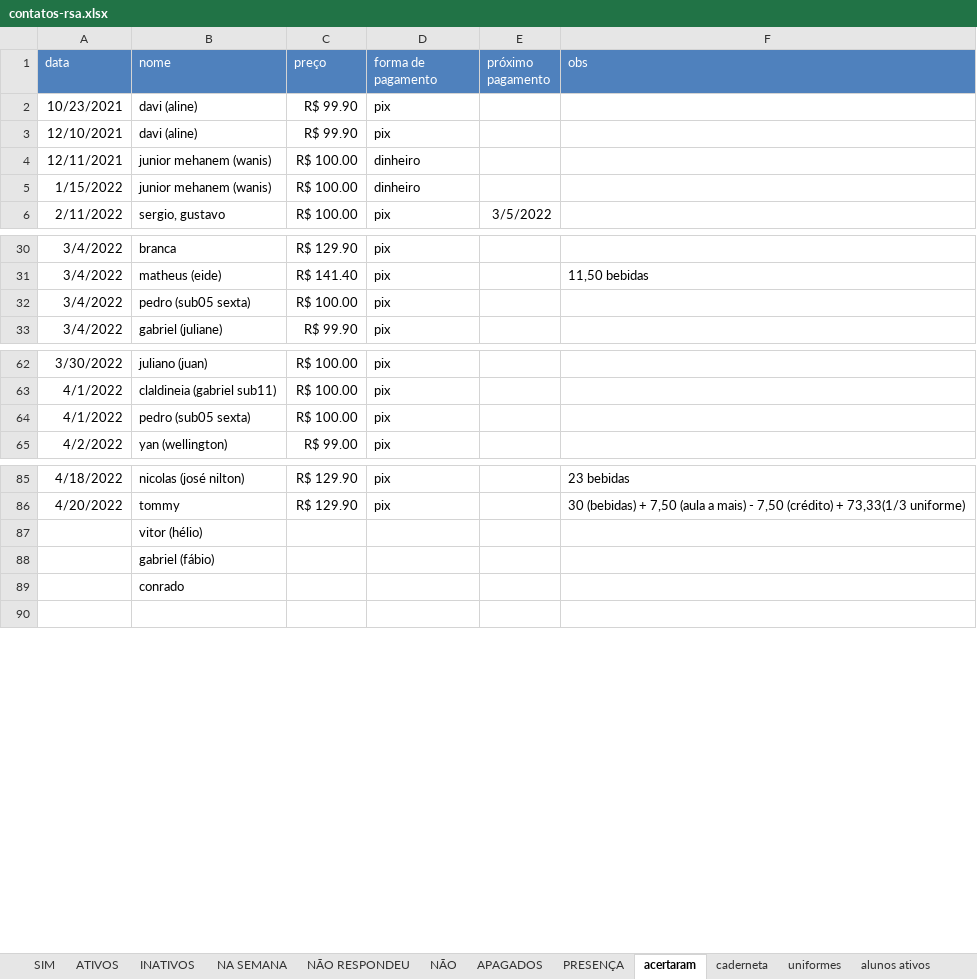
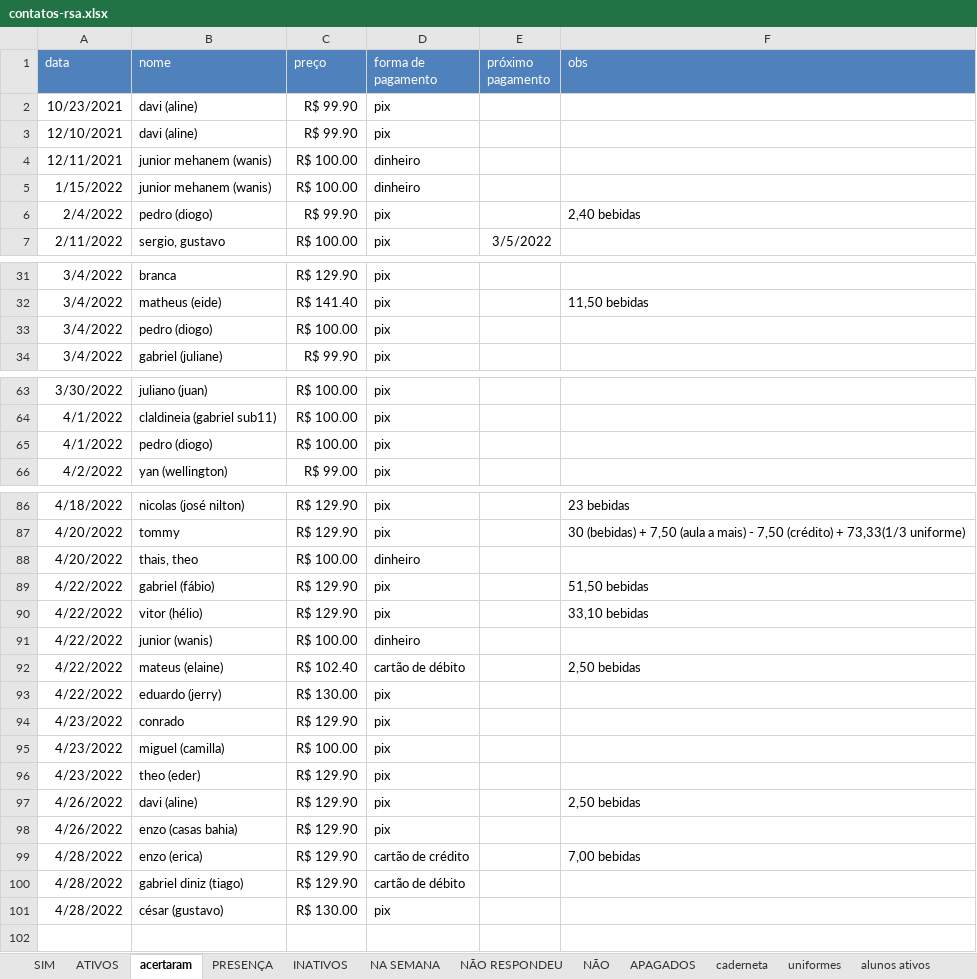
Before and after one commit to paivadaniel/contatos-rsa, an Excel workbook: contatos-rsa.xlsx, sheet acertaram, drawn as a sheet; only a part is shown, gaps mark what is left out; values as stored, in another font and other column widths than the file's, no borders; removed rows and columns are numbered as before the commit, all else as after; the diff covers the shown part only; the diff names each change by its address in the sheet, - before the commit and + after, or states it on an @@ line.

```diff
--- a/contatos-rsa.xlsx (sheet acertaram)
+++ b/contatos-rsa.xlsx (sheet acertaram)
@@ sheet tab order changed: SIM | ATIVOS | acertaram | PRESENÇA | INATIVOS | NA SEMANA | NÃO RESPONDEU | NÃO | APAGADOS | caderneta | uniformes | alunos ativos @@
+row 6: 2/4/2022 | pedro (diogo) | R$ 99.90 | pix |  | 2,40 bebidas
-B33 (nome): pedro (sub05 sexta)
+B33 (nome): pedro (diogo)
-B65 (nome): pedro (sub05 sexta)
+B65 (nome): pedro (diogo)
-row 87:  | vitor (hélio)
-row 88:  | gabriel (fábio)
-row 89:  | conrado
+row 88: 4/20/2022 | thais, theo | R$ 100.00 | dinheiro
+row 89: 4/22/2022 | gabriel (fábio) | R$ 129.90 | pix |  | 51,50 bebidas
+row 90: 4/22/2022 | vitor (hélio) | R$ 129.90 | pix |  | 33,10 bebidas
+row 91: 4/22/2022 | junior (wanis) | R$ 100.00 | dinheiro
+row 92: 4/22/2022 | mateus (elaine) | R$ 102.40 | cartão de débito |  | 2,50 bebidas
+row 93: 4/22/2022 | eduardo (jerry) | R$ 130.00 | pix
+row 94: 4/23/2022 | conrado | R$ 129.90 | pix
+row 95: 4/23/2022 | miguel (camilla) | R$ 100.00 | pix
+row 96: 4/23/2022 | theo (eder) | R$ 129.90 | pix
+row 97: 4/26/2022 | davi (aline) | R$ 129.90 | pix |  | 2,50 bebidas
+row 98: 4/26/2022 | enzo (casas bahia) | R$ 129.90 | pix
+row 99: 4/28/2022 | enzo (erica) | R$ 129.90 | cartão de crédito |  | 7,00 bebidas
+row 100: 4/28/2022 | gabriel diniz (tiago) | R$ 129.90 | cartão de débito
+row 101: 4/28/2022 | césar (gustavo) | R$ 130.00 | pix
```
Also changed, not shown: 1 added row, 33 removed rows and 8 edited cells elsewhere in this sheet, sheet ATIVOS, sheet caderneta, sheet INATIVOS, sheet uniformes, hidden cells.
